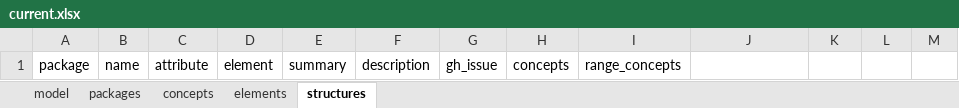
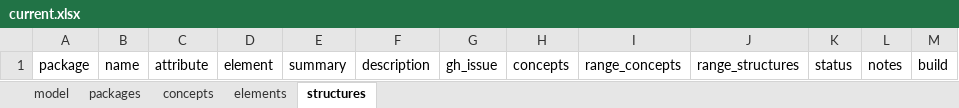
Before and after one commit to ShahimEssaid/ccdh-model, an Excel workbook: model_sets/src/current.xlsx, sheet structures, drawn as a sheet; values as stored, in another font and other column widths than the file's, no borders; the diff names each change by its address in the sheet, - before the commit and + after, or states it on an @@ line.

```diff
--- a/model_sets/src/current.xlsx (sheet structures)
+++ b/model_sets/src/current.xlsx (sheet structures)
-J1: (empty)
+J1: range_structures
-K1: (empty)
+K1: status
-L1: (empty)
+L1: notes
-M1: (empty)
+M1: build
```
Also changed, not shown: sheet packages, sheet concepts, sheet elements, sheet model, model_sets/src/default.xlsx, 26 other files.
